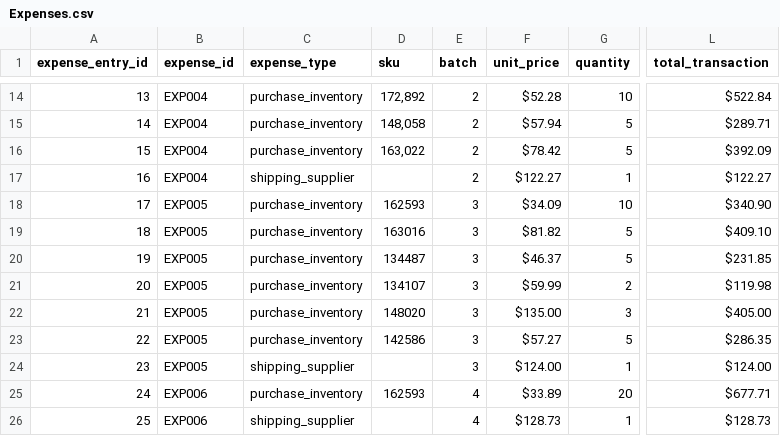
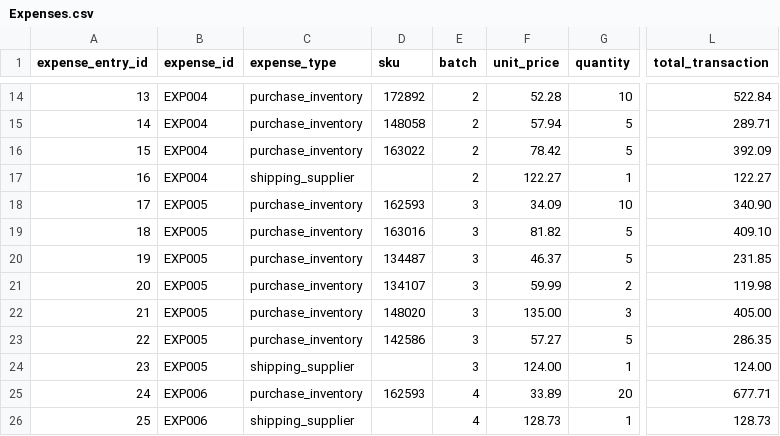
Before and after one commit to JulioValderrama/Padel_Oceania, a CSV file: data/Expenses.csv, drawn as a sheet; only a part is shown, gaps mark what is left out; the diff covers the shown part only; the diff names each change by its address in the sheet, - before the commit and + after, or states it on an @@ line.

```diff
--- a/data/Expenses.csv
+++ b/data/Expenses.csv
-D14 (sku): 172,892
+D14 (sku): 172892
-F14 (unit_price): $52.28
+F14 (unit_price): 52.28
-L14 (total_transaction): $522.84
+L14 (total_transaction): 522.84
-D15 (sku): 148,058
+D15 (sku): 148058
-F15 (unit_price): $57.94
+F15 (unit_price): 57.94
-L15 (total_transaction): $289.71
+L15 (total_transaction): 289.71
-D16 (sku): 163,022
+D16 (sku): 163022
-F16 (unit_price): $78.42
+F16 (unit_price): 78.42
-L16 (total_transaction): $392.09
+L16 (total_transaction): 392.09
-F17 (unit_price): $122.27
+F17 (unit_price): 122.27
-L17 (total_transaction): $122.27
+L17 (total_transaction): 122.27
-F18 (unit_price): $34.09
+F18 (unit_price): 34.09
-L18 (total_transaction): $340.90
+L18 (total_transaction): 340.90
-F19 (unit_price): $81.82
+F19 (unit_price): 81.82
-L19 (total_transaction): $409.10
+L19 (total_transaction): 409.10
-F20 (unit_price): $46.37
+F20 (unit_price): 46.37
-L20 (total_transaction): $231.85
+L20 (total_transaction): 231.85
-F21 (unit_price): $59.99
+F21 (unit_price): 59.99
-L21 (total_transaction): $119.98
+L21 (total_transaction): 119.98
-F22 (unit_price): $135.00
+F22 (unit_price): 135.00
-L22 (total_transaction): $405.00
+L22 (total_transaction): 405.00
-F23 (unit_price): $57.27
+F23 (unit_price): 57.27
-L23 (total_transaction): $286.35
+L23 (total_transaction): 286.35
-F24 (unit_price): $124.00
+F24 (unit_price): 124.00
-L24 (total_transaction): $124.00
+L24 (total_transaction): 124.00
-F25 (unit_price): $33.89
+F25 (unit_price): 33.89
-L25 (total_transaction): $677.71
+L25 (total_transaction): 677.71
-F26 (unit_price): $128.73
+F26 (unit_price): 128.73
-L26 (total_transaction): $128.73
+L26 (total_transaction): 128.73
```
Also changed, not shown: 32 edited cells elsewhere in this file, 2 other files.
